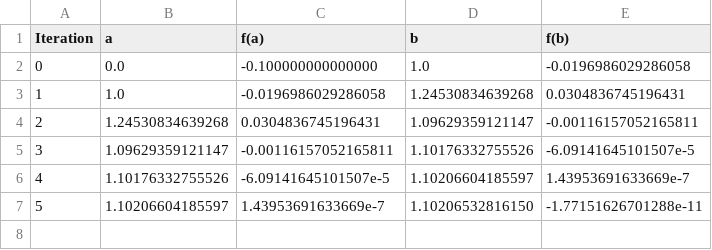
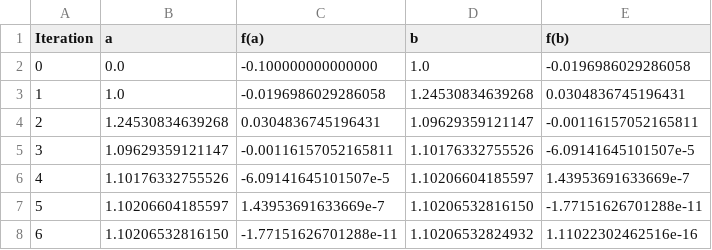
Before and after one commit to igorroc/MeusSemestresUESC, a CSV file: semestre5/analise/metodos/saidas/secante/equation_0.csv, drawn as a sheet; the diff names each change by its address in the sheet, - before the commit and + after, or states it on an @@ line.

```diff
--- a/semestre5/analise/metodos/saidas/secante/equation_0.csv
+++ b/semestre5/analise/metodos/saidas/secante/equation_0.csv
+row 8: 6 | 1.10206532816150 | -1.77151626701288e-11 | 1.10206532824932 | 1.11022302462516e-16
```
Also changed, not shown: semestre5/analise/metodos/saidas/secante/equation_1.csv, 7 other files.
